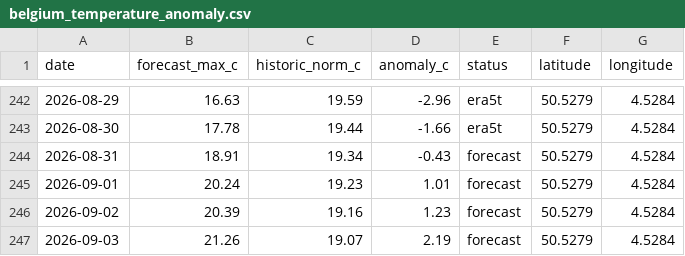
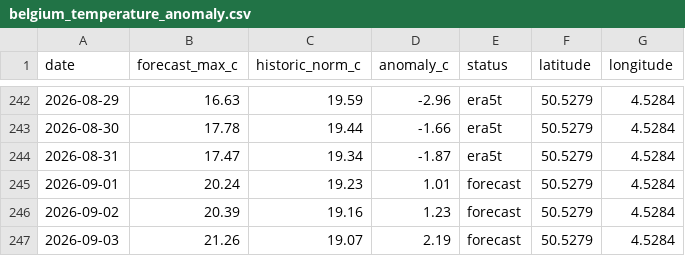
Before and after one commit to bartdeneveds-blip/belgium-temperature-monitor, a CSV file: data/belgium_temperature_anomaly.csv, drawn as a sheet; only a part is shown, gaps mark what is left out.

```diff
--- a/data/belgium_temperature_anomaly.csv
+++ b/data/belgium_temperature_anomaly.csv
@@ -243,3 +243,3 @@ date,forecast_max_c,historic_norm_c,anomaly_c,status,latitude,longitude
 2026-08-30,17.78,19.44,-1.66,era5t,50.5279,4.5284
-2026-08-31,18.91,19.34,-0.43,forecast,50.5279,4.5284
+2026-08-31,17.47,19.34,-1.87,era5t,50.5279,4.5284
 2026-09-01,20.24,19.23,1.01,forecast,50.5279,4.5284
```
Also changed, not shown: data/belgium_temperature_anomaly_era5t.csv, 1 other file.
